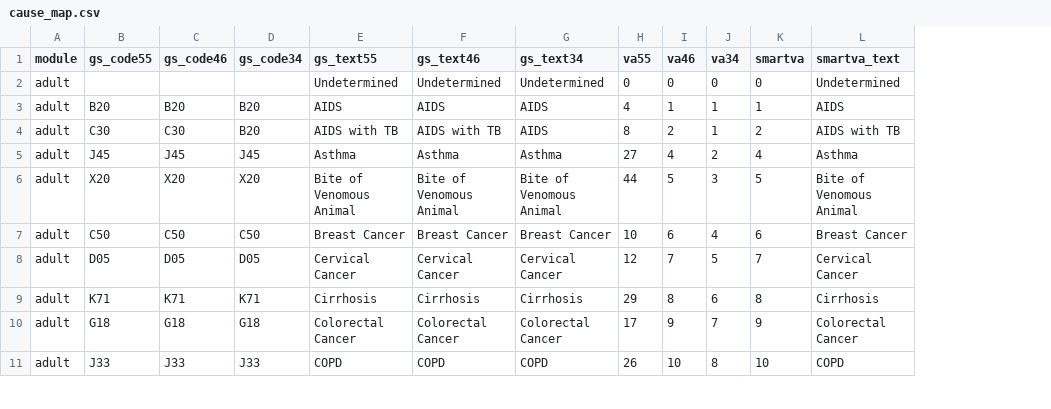
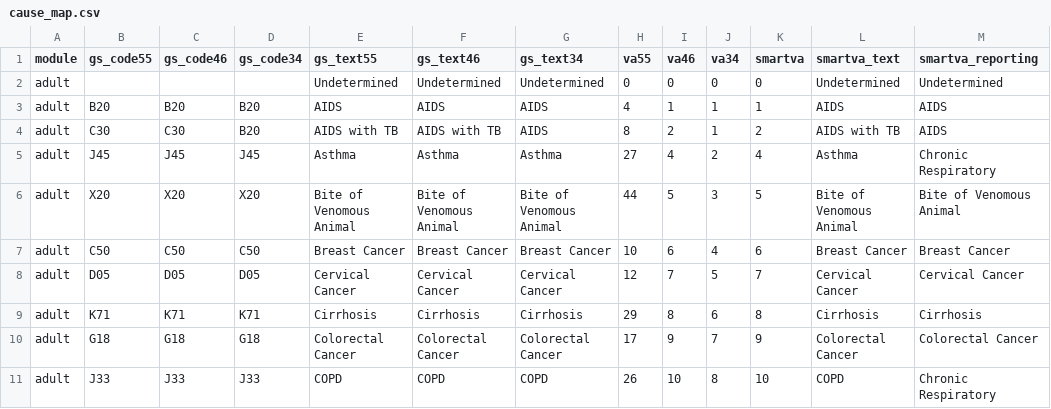
Before and after one commit to rileyhazard/Robustness-of-Tariff-method, a CSV file: codebooks/cause_map.csv, drawn as a sheet; only a part is shown; the diff names each change by its address in the sheet, - before the commit and + after, or states it on an @@ line.

Commit message:
Update cause_map.csv with column for Smartva reporting cause.
This only affects adults and uses the Smartva v1.2-rc3 cause list
which includes Chronic Respiratory and Ischemic Heart Disease.

```diff
--- a/codebooks/cause_map.csv
+++ b/codebooks/cause_map.csv
+column M (smartva_reporting), rows 2-11: Undetermined | AIDS | AIDS | Chronic Respiratory | Bite of Venomous Animal | Breast Cancer | Cervical Cancer | Cirrhosis | Colorectal Cancer | Chronic Respiratory
```
